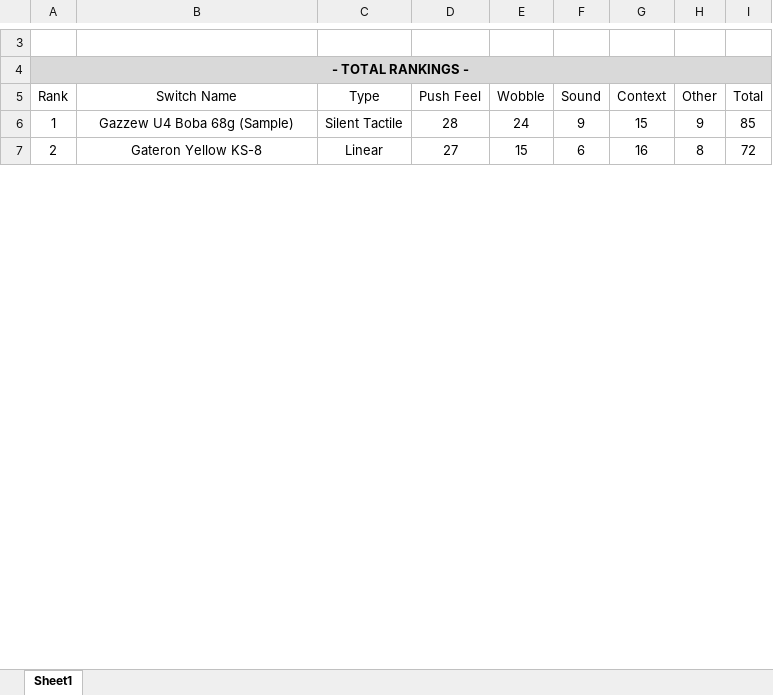
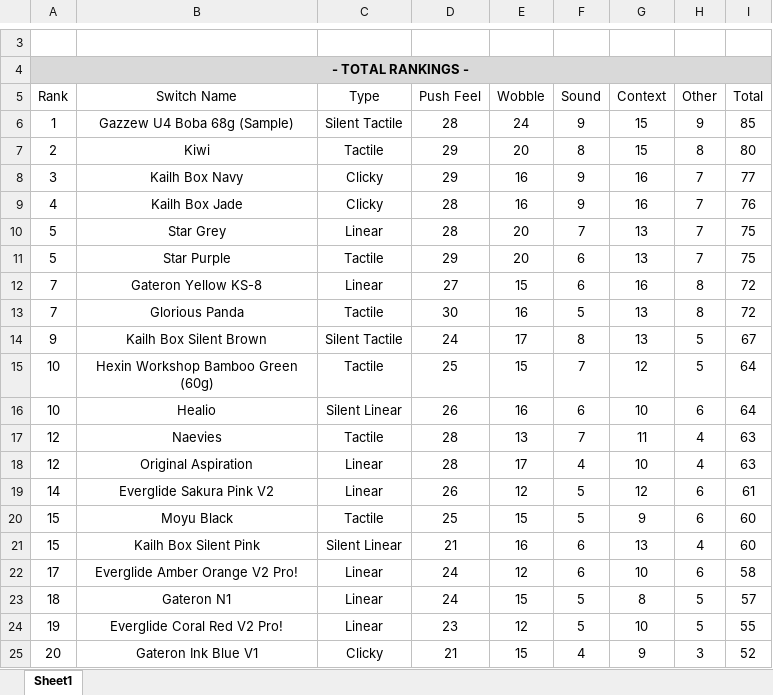
Before and after one commit to ThereminGoat/switch-scores, an Excel workbook: Composite Score Sheet.xlsx, sheet Sheet1, drawn as a sheet; only a part is shown, gaps mark what is left out; the shorter side is filled out with more unchanged rows; values as stored, in another font and other column widths than the file's, no borders; charts and pictures not drawn; the diff covers the shown part only; the diff names each change by its address in the sheet, - before the commit and + after, or states it on an @@ line.

```diff
--- a/Composite Score Sheet.xlsx (sheet Sheet1)
+++ b/Composite Score Sheet.xlsx (sheet Sheet1)
+row 7: 2 | Kiwi | Tactile | 29 | 20 | 8 | 15 | 8 | 80
+row 8: 3 | Kailh Box Navy | Clicky | 29 | 16 | 9 | 16 | 7 | 77
+row 9: 4 | Kailh Box Jade | Clicky | 28 | 16 | 9 | 16 | 7 | 76
+row 10: 5 | Star Grey | Linear | 28 | 20 | 7 | 13 | 7 | 75
+row 11: 5 | Star Purple | Tactile | 29 | 20 | 6 | 13 | 7 | 75
+row 12: 7 | Gateron Yellow KS-8 | Linear | 27 | 15 | 6 | 16 | 8 | 72
+row 13: 7 | Glorious Panda | Tactile | 30 | 16 | 5 | 13 | 8 | 72
+row 14: 9 | Kailh Box Silent Brown | Silent Tactile | 24 | 17 | 8 | 13 | 5 | 67
+row 15: 10 | Hexin Workshop Bamboo Green (60g) | Tactile | 25 | 15 | 7 | 12 | 5 | 64
+row 16: 10 | Healio | Silent Linear | 26 | 16 | 6 | 10 | 6 | 64
+row 17: 12 | Naevies | Tactile | 28 | 13 | 7 | 11 | 4 | 63
+row 18: 12 | Original Aspiration | Linear | 28 | 17 | 4 | 10 | 4 | 63
+row 19: 14 | Everglide Sakura Pink V2 | Linear | 26 | 12 | 5 | 12 | 6 | 61
+row 20: 15 | Moyu Black | Tactile | 25 | 15 | 5 | 9 | 6 | 60
+row 21: 15 | Kailh Box Silent Pink | Silent Linear | 21 | 16 | 6 | 13 | 4 | 60
+row 22: 17 | Everglide Amber Orange V2 Pro! | Linear | 24 | 12 | 6 | 10 | 6 | 58
+row 23: 18 | Gateron N1 | Linear | 24 | 15 | 5 | 8 | 5 | 57
+row 24: 19 | Everglide Coral Red V2 Pro! | Linear | 23 | 12 | 5 | 10 | 5 | 55
+row 25: 20 | Gateron Ink Blue V1 | Clicky | 21 | 15 | 4 | 9 | 3 | 52
```
Also changed, not shown: 19 added rows, 23 removed rows, 4 moved rows and 22 edited cells elsewhere in this sheet, formulas that keep their value, 9 other files.
